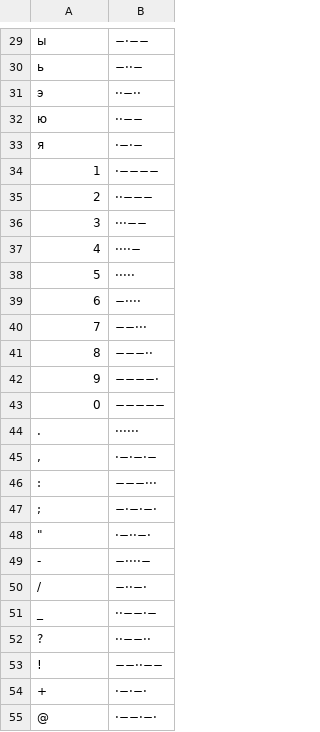
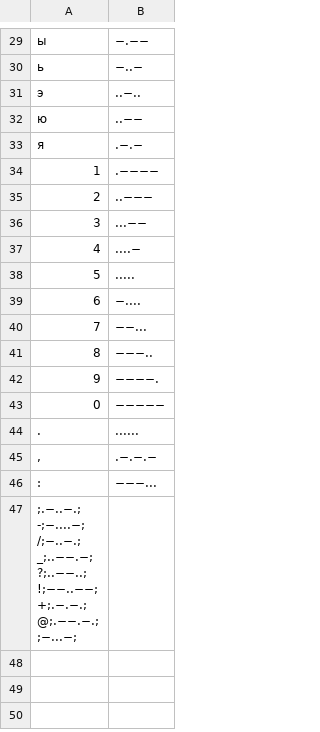
Before and after one commit to Sylar82/MorzeInterpretator, a CSV file: src/main/resources/Dictionary.csv, drawn as a sheet; only a part is shown, gaps mark what is left out; the diff covers the shown part only.

```diff
--- a/src/main/resources/Dictionary.csv
+++ b/src/main/resources/Dictionary.csv
@@ -29,27 +29,28 @@
-ы;−·−−;
-ь;−··−;
-э;··−··;
-ю;··−−;
-я;·−·−;
-1;·−−−−;
-2;··−−−;
-3;···−−;
-4;····−;
-5;·····;
-6;−····;
-7;−−···;
-8;−−−··;
-9;−−−−·;
+ы;−.−−;
+ь;−..−;
+э;..−..;
+ю;..−−;
+я;.−.−;
+1;.−−−−;
+2;..−−−;
+3;...−−;
+4;....−;
+5;.....;
+6;−....;
+7;−−...;
+8;−−−..;
+9;−−−−.;
 0;−−−−−;
-.;······;
-,;·−·−·−;
-:;−−−···;
-";";−·−·−·;
-"""";·−··−·;
--;−····−;
-/;−··−·;
-_;··−−·−;
-?;··−−··;
-!;−−··−−;
-+;·−·−·;
-@;·−−·−·;
+.;......;
+,;.−.−.−;
+:;−−−...;
+";.−..−.;
+-;−....−;
+/;−..−.;
+_;..−−.−;
+?;..−−..;
+!;−−..−−;
++;.−.−.;
+@;.−−.−.;
+ ;−...−;
+
```
Also changed, not shown: 23 edited cells elsewhere in this file, 2 other files.
